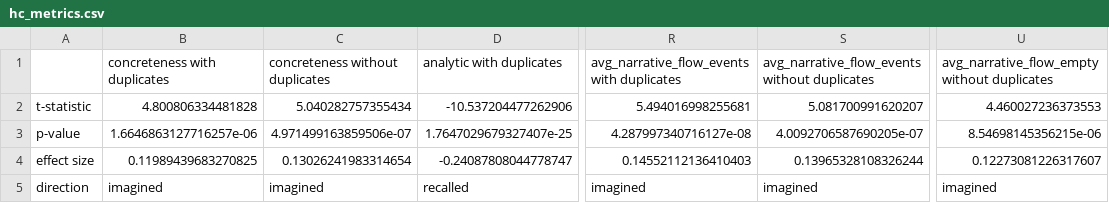
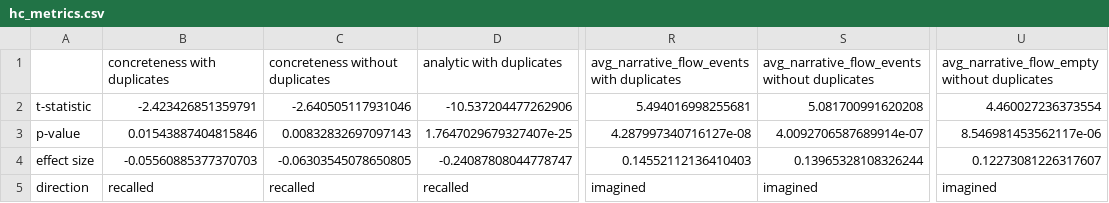
Before and after one commit to milamarcheva/partII_project, a CSV file: data/hc_metrics.csv, drawn as a sheet; only a part is shown, gaps mark what is left out; the diff names each change by its address in the sheet, - before the commit and + after, or states it on an @@ line.

```diff
--- a/data/hc_metrics.csv
+++ b/data/hc_metrics.csv
-B2 (concreteness with duplicates): 4.800806334481828
+B2 (concreteness with duplicates): -2.423426851359791
-C2 (concreteness without duplicates): 5.040282757355434
+C2 (concreteness without duplicates): -2.640505117931046
-S2: 5.081700991620207
+S2: 5.081700991620208
-U2: 4.460027236373553
+U2: 4.460027236373554
-B3 (concreteness with duplicates): 1.6646863127716257e-06
+B3 (concreteness with duplicates): 0.01543887404815846
-C3 (concreteness without duplicates): 4.971499163859506e-07
+C3 (concreteness without duplicates): 0.00832832697097143
-S3: 4.0092706587690205e-07
+S3: 4.0092706587689914e-07
-U3: 8.54698145356215e-06
+U3: 8.546981453562117e-06
-B4 (concreteness with duplicates): 0.11989439683270825
+B4 (concreteness with duplicates): -0.05560885377370703
-C4 (concreteness without duplicates): 0.13026241983314654
+C4 (concreteness without duplicates): -0.06303545078650805
-B5 (concreteness with duplicates): imagined
+B5 (concreteness with duplicates): recalled
-C5 (concreteness without duplicates): imagined
+C5 (concreteness without duplicates): recalled
```
Also changed, not shown: 36 other files.
